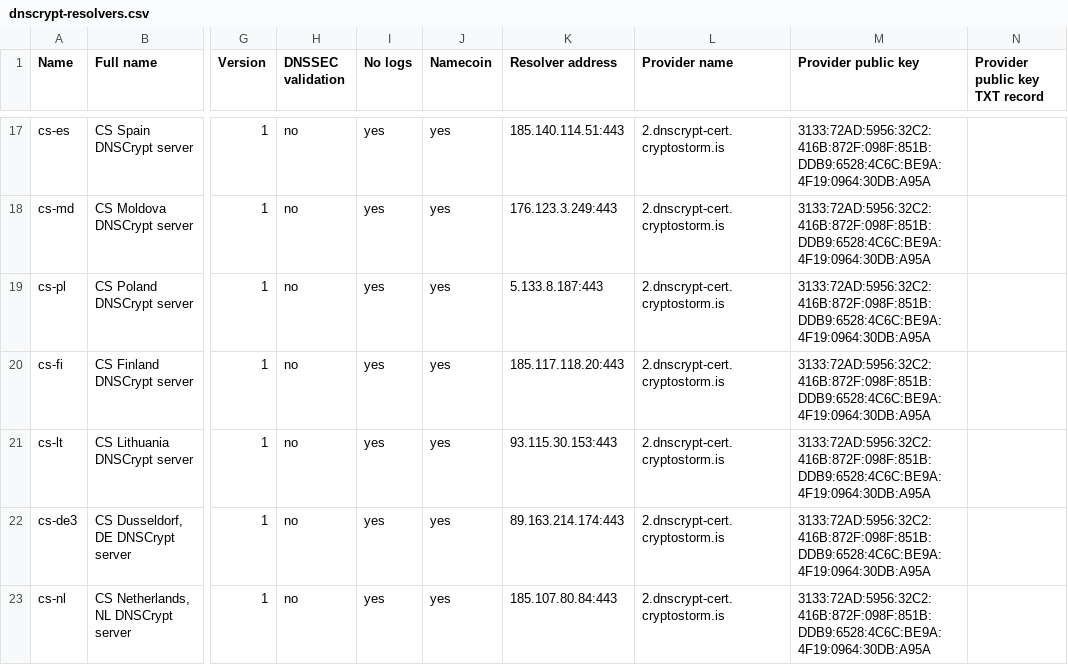
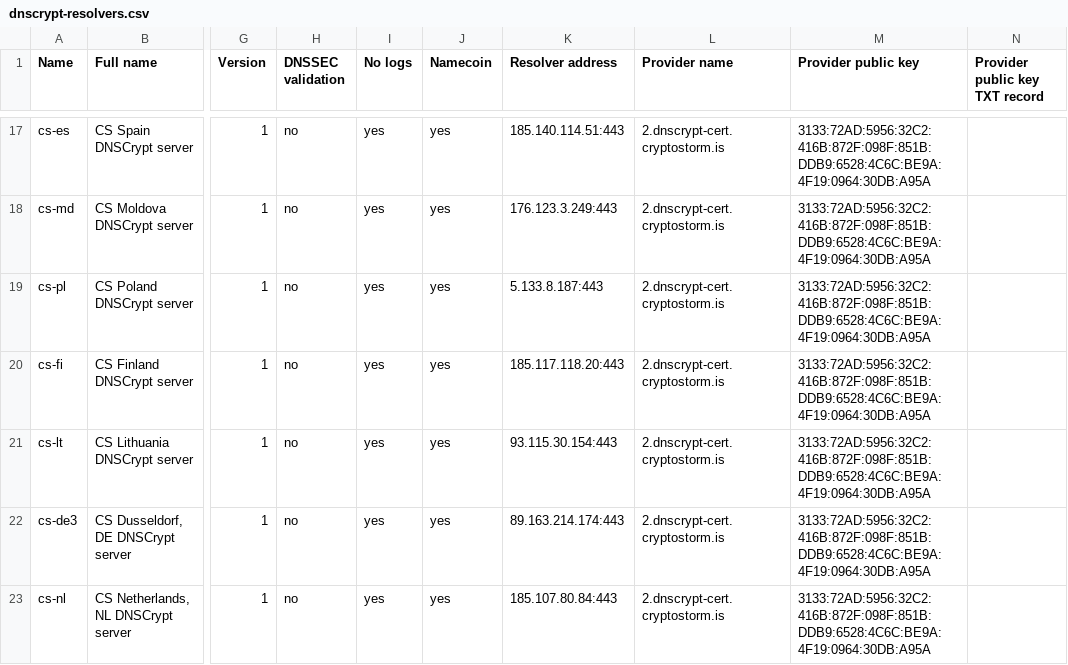
Before and after one commit to cryptostorm/cstorm_deepDNS, a CSV file: dnscrypt-resolvers.csv, drawn as a sheet; only a part is shown, gaps mark what is left out; the diff names each change by its address in the sheet, - before the commit and + after, or states it on an @@ line.

Commit message:
Fix Lithuania

```diff
--- a/dnscrypt-resolvers.csv
+++ b/dnscrypt-resolvers.csv
-K21 (Resolver address): 93.115.30.153:443
+K21 (Resolver address): 93.115.30.154:443
```
